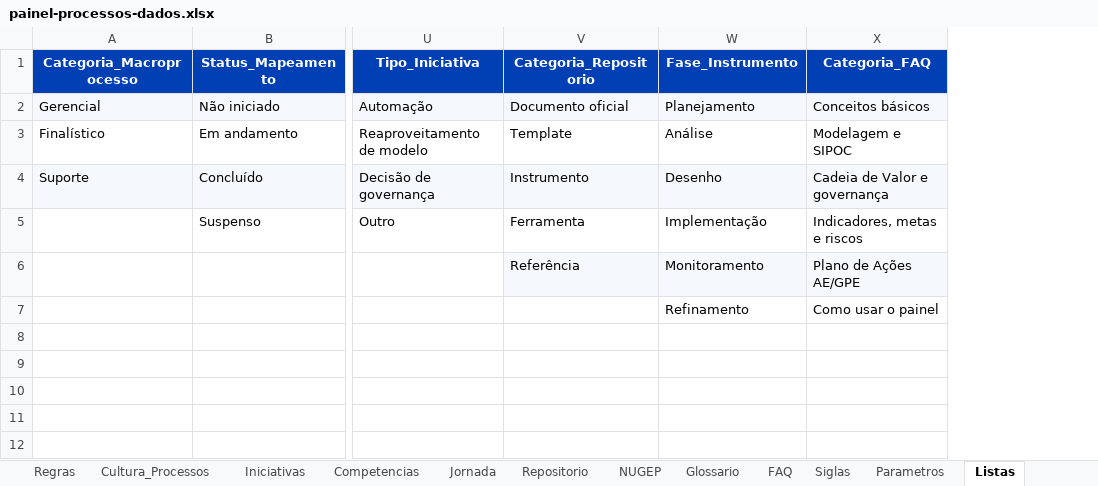
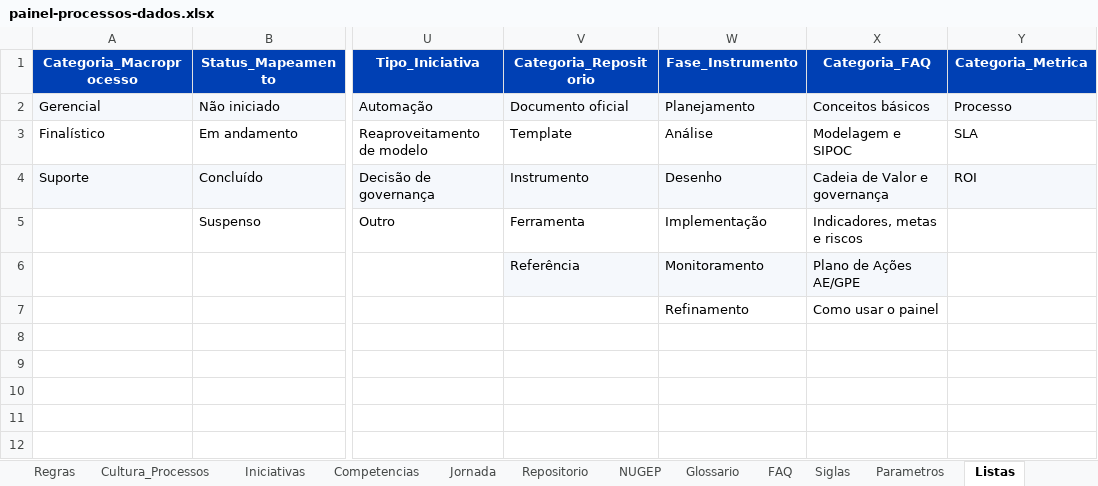
Before and after one commit to ordonescodevasf/painel_de_processos, an Excel workbook: data/painel-processos-dados.xlsx, sheet Listas, drawn as a sheet; only a part is shown, gaps mark what is left out; values as stored, in another font and other column widths than the file's, no borders; the diff names each change by its address in the sheet, - before the commit and + after, or states it on an @@ line.

```diff
--- a/data/painel-processos-dados.xlsx (sheet Listas)
+++ b/data/painel-processos-dados.xlsx (sheet Listas)
+column Y (Categoria_Metrica), rows 2-4: Processo | SLA | ROI
```
Also changed, not shown: sheet Metricas, sheet Dicionario, 6 other files.
